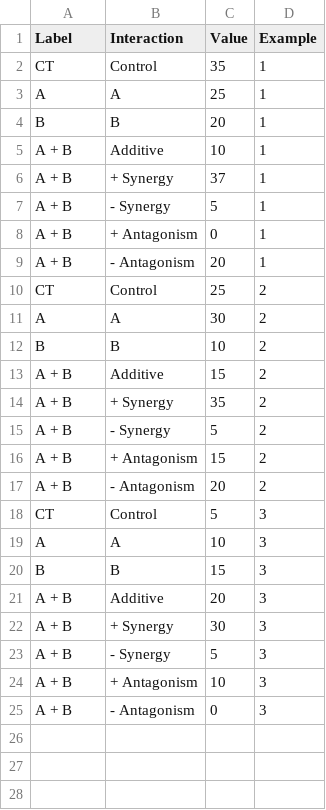
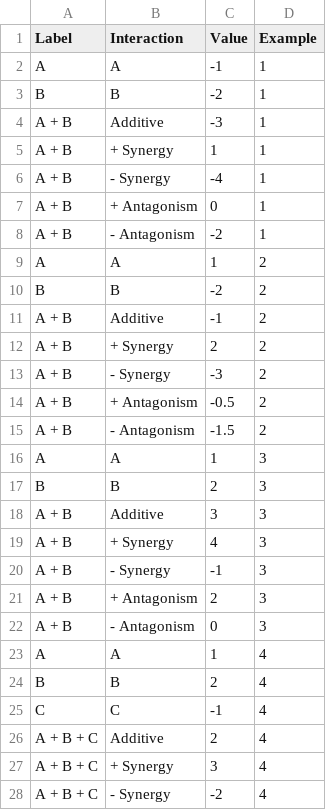
Before and after one commit to samawelch/MScProject, a CSV file: Scripts/Data/Expanded_Interaction_Definition_Data.csv, drawn as a sheet; only a part is shown; the diff covers the shown part only.

Commit message:
Not a clean update
Lots of stuff doesn't work properly. Added a meaned data t.test and a Piggott Interaction Tester

```diff
--- a/Scripts/Data/Expanded_Interaction_Definition_Data.csv
+++ b/Scripts/Data/Expanded_Interaction_Definition_Data.csv
@@ -1,25 +1,28 @@
 Label,Interaction,Value,Example
-CT,Control,35,1
-A,A,25,1
-B,B,20,1
-A + B,Additive,10,1
-A + B,+ Synergy,37,1
-A + B,- Synergy,5,1
+A,A,-1,1
+B,B,-2,1
+A + B,Additive,-3,1
+A + B,+ Synergy,1,1
+A + B,- Synergy,-4,1
 A + B,+ Antagonism,0,1
-A + B,- Antagonism,20,1
-CT,Control,25,2
-A,A,30,2
-B,B,10,2
-A + B,Additive,15,2
-A + B,+ Synergy,35,2
-A + B,- Synergy,5,2
-A + B,+ Antagonism,15,2
-A + B,- Antagonism,20,2
-CT,Control,5,3
-A,A,10,3
-B,B,15,3
-A + B,Additive,20,3
-A + B,+ Synergy,30,3
-A + B,- Synergy,5,3
-A + B,+ Antagonism,10,3
+A + B,- Antagonism,-2,1
+A,A,1,2
+B,B,-2,2
+A + B,Additive,-1,2
+A + B,+ Synergy,2,2
+A + B,- Synergy,-3,2
+A + B,+ Antagonism,-0.5,2
+A + B,- Antagonism,-1.5,2
+A,A,1,3
+B,B,2,3
+A + B,Additive,3,3
+A + B,+ Synergy,4,3
+A + B,- Synergy,-1,3
+A + B,+ Antagonism,2,3
 A + B,- Antagonism,0,3
+A,A,1,4
+B,B,2,4
+C,C,-1,4
+A + B + C,Additive,2,4
+A + B + C,+ Synergy,3,4
+A + B + C,- Synergy,-2,4
```
Also changed, not shown: 24 added rows elsewhere in this file, 12 other files.
